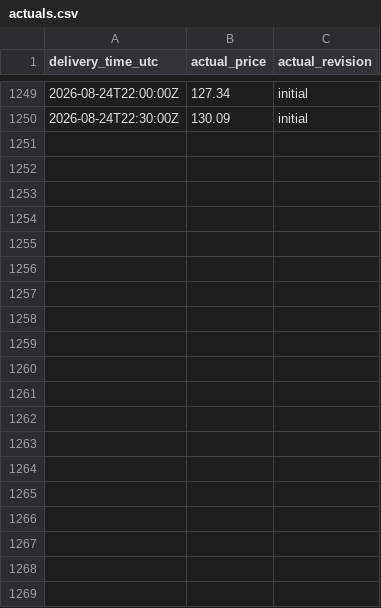
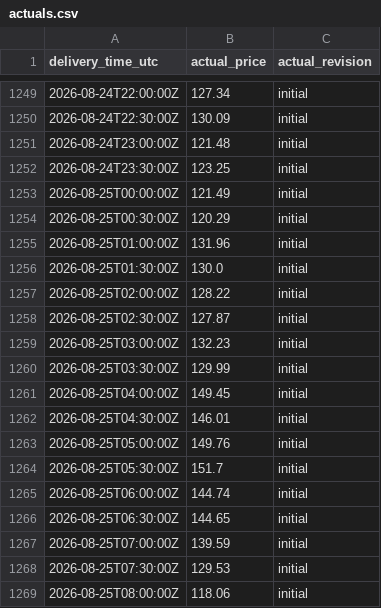
Before and after one commit to Evanssdas/GB-Platform-2, a CSV file: live/actuals.csv, drawn as a sheet; only a part is shown, gaps mark what is left out; the diff covers the shown part only.

```diff
--- a/live/actuals.csv
+++ b/live/actuals.csv
@@ -1250 +1250,20 @@ delivery_time_utc,actual_price,actual_revision
 2026-08-24T22:30:00Z,130.09,initial
+2026-08-24T23:00:00Z,121.48,initial
+2026-08-24T23:30:00Z,123.25,initial
+2026-08-25T00:00:00Z,121.49,initial
+2026-08-25T00:30:00Z,120.29,initial
+2026-08-25T01:00:00Z,131.96,initial
+2026-08-25T01:30:00Z,130.0,initial
+2026-08-25T02:00:00Z,128.22,initial
+2026-08-25T02:30:00Z,127.87,initial
+2026-08-25T03:00:00Z,132.23,initial
+2026-08-25T03:30:00Z,129.99,initial
+2026-08-25T04:00:00Z,149.45,initial
+2026-08-25T04:30:00Z,146.01,initial
+2026-08-25T05:00:00Z,149.76,initial
+2026-08-25T05:30:00Z,151.7,initial
+2026-08-25T06:00:00Z,144.74,initial
+2026-08-25T06:30:00Z,144.65,initial
+2026-08-25T07:00:00Z,139.59,initial
+2026-08-25T07:30:00Z,129.53,initial
+2026-08-25T08:00:00Z,118.06,initial
```
Also changed, not shown: 29 added rows elsewhere in this file, logs/daily_summary.csv, logs/grading_history.csv, 29 other files.
